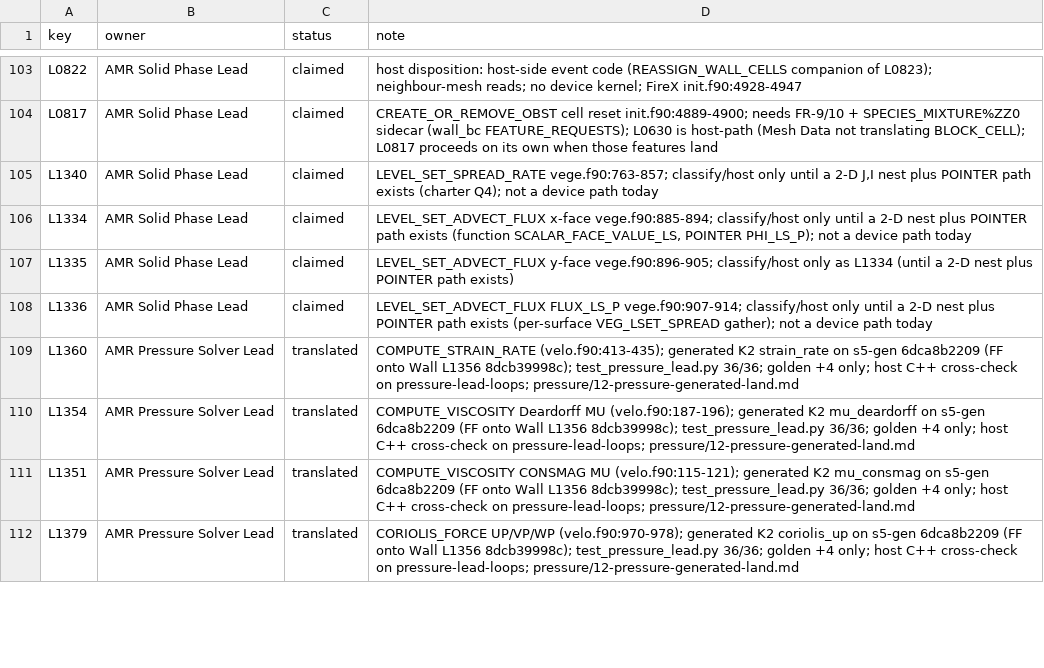
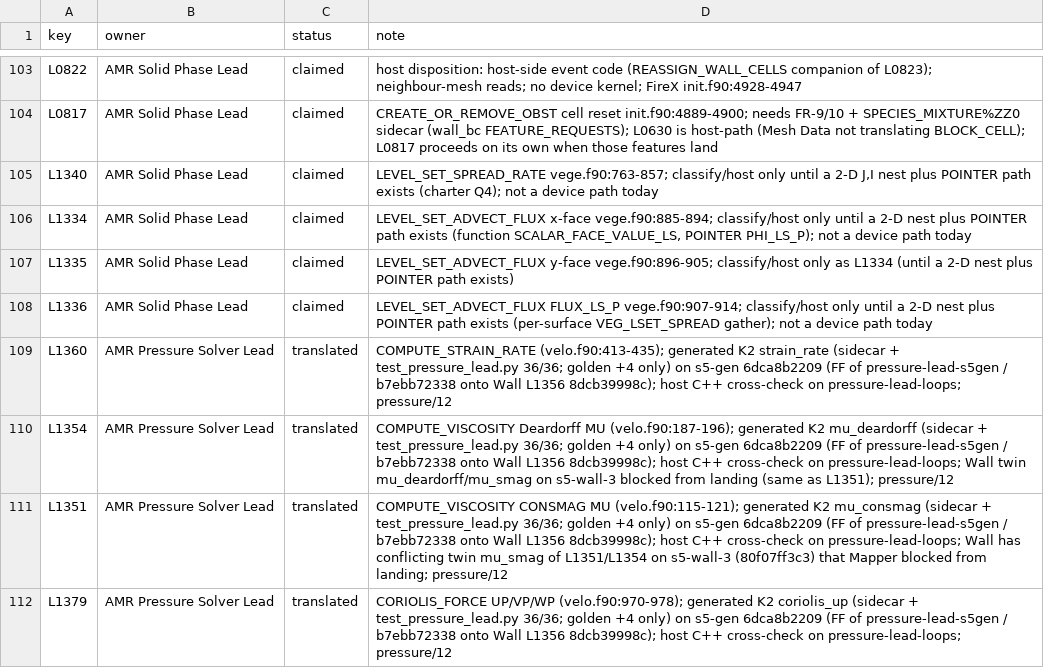
Before and after one commit to marcosvanella/fds, a CSV file: Manuals/FDS_AMReX_Design/amrex/loop_claims.csv, drawn as a sheet; only a part is shown, gaps mark what is left out; the diff covers the shown part only.

Commit message:
Design docs: next-work capacity landings (GNU A-14 ON, Species/Rad/Intel/Mesh, owner-show)
Sync from docs e0a9c00: GNU stretch USE_AMREX=ON+HDF5 done; next ready
owner-show rebuild; Species combustion/06 ACCEPT; Radiation R1–R4/L1251;
Intel UP-0011 tip Rel+Dbg; Mesh Data D-083 [[ported]] 08f6016e28.

```diff
--- a/Manuals/FDS_AMReX_Design/amrex/loop_claims.csv
+++ b/Manuals/FDS_AMReX_Design/amrex/loop_claims.csv
@@ -108,5 +108,5 @@ L1335,AMR Solid Phase Lead,claimed,LEVEL_SET_ADVECT_FLUX y-face vege.f90:896-905
 L1336,AMR Solid Phase Lead,claimed,LEVEL_SET_ADVECT_FLUX FLUX_LS_P vege.f90:907-914; classify/host only until a 2-D nest plus POINTER path exists (per-surface VEG_LSET_SPREAD gather); not a device path today
-L1360,AMR Pressure Solver Lead,translated,COMPUTE_STRAIN_RATE (velo.f90:413-435); generated K2 strain_rate on s5-gen 6dca8b2209 (FF onto Wall L1356 8dcb39998c); test_pressure_lead.py 36/36; golden +4 only; host C++ cross-check on pressure-lead-loops; pressure/12-pressure-generated-land.md
-L1354,AMR Pressure Solver Lead,translated,COMPUTE_VISCOSITY Deardorff MU (velo.f90:187-196); generated K2 mu_deardorff on s5-gen 6dca8b2209 (FF onto Wall L1356 8dcb39998c); test_pressure_lead.py 36/36; golden +4 only; host C++ cross-check on pressure-lead-loops; pressure/12-pressure-generated-land.md
-L1351,AMR Pressure Solver Lead,translated,COMPUTE_VISCOSITY CONSMAG MU (velo.f90:115-121); generated K2 mu_consmag on s5-gen 6dca8b2209 (FF onto Wall L1356 8dcb39998c); test_pressure_lead.py 36/36; golden +4 only; host C++ cross-check on pressure-lead-loops; pressure/12-pressure-generated-land.md
-L1379,AMR Pressure Solver Lead,translated,CORIOLIS_FORCE UP/VP/WP (velo.f90:970-978); generated K2 coriolis_up on s5-gen 6dca8b2209 (FF onto Wall L1356 8dcb39998c); test_pressure_lead.py 36/36; golden +4 only; host C++ cross-check on pressure-lead-loops; pressure/12-pressure-generated-land.md
+L1360,AMR Pressure Solver Lead,translated,COMPUTE_STRAIN_RATE (velo.f90:413-435); generated K2 strain_rate (sidecar + test_pressure_lead.py 36/36; golden +4 only) on s5-gen 6dca8b2209 (FF of pressure-lead-s5gen / b7ebb72338 onto Wall L1356 8dcb39998c); host C++ cross-check on pressure-lead-loops; pressure/12
+L1354,AMR Pressure Solver Lead,translated,COMPUTE_VISCOSITY Deardorff MU (velo.f90:187-196); generated K2 mu_deardorff (sidecar + test_pressure_lead.py 36/36; golden +4 only) on s5-gen 6dca8b2209 (FF of pressure-lead-s5gen / b7ebb72338 onto Wall L1356 8dcb39998c); host C++ cross-check on pressure-lead-loops; Wall twin mu_deardorff/mu_smag on s5-wall-3 blocked from landing (same as L1351); pressure/12
+L1351,AMR Pressure Solver Lead,translated,COMPUTE_VISCOSITY CONSMAG MU (velo.f90:115-121); generated K2 mu_consmag (sidecar + test_pressure_lead.py 36/36; golden +4 only) on s5-gen 6dca8b2209 (FF of pressure-lead-s5gen / b7ebb72338 onto Wall L1356 8dcb39998c); host C++ cross-check on pressure-lead-loops; Wall has conflicting twin mu_smag of L1351/L1354 on s5-wall-3 (80f07ff3c3) that Mapper blocked from landing; pressure/12
+L1379,AMR Pressure Solver Lead,translated,CORIOLIS_FORCE UP/VP/WP (velo.f90:970-978); generated K2 coriolis_up (sidecar + test_pressure_lead.py 36/36; golden +4 only) on s5-gen 6dca8b2209 (FF of pressure-lead-s5gen / b7ebb72338 onto Wall L1356 8dcb39998c); host C++ cross-check on pressure-lead-loops; pressure/12
```
Also changed, not shown: 14 edited cells elsewhere in this file, Manuals/FDS_AMReX_Design/amrex/loop_work_list.csv, 26 other files.
